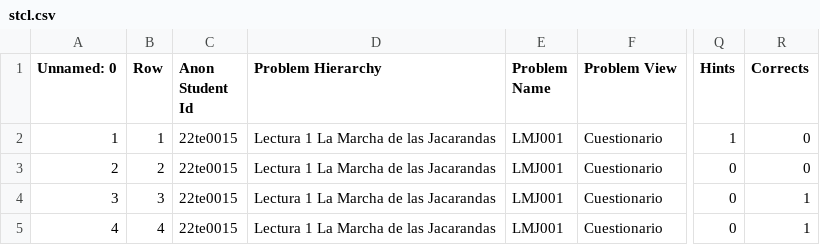
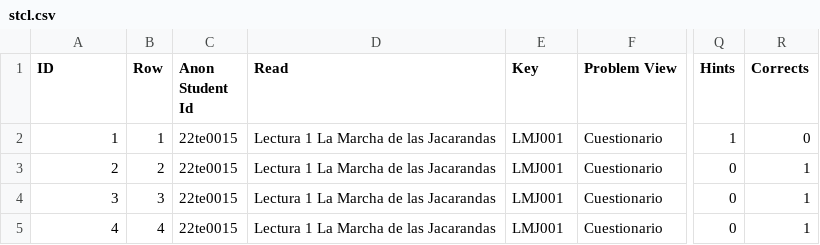
Before and after one commit to MiLiz2020/data, a CSV file: stcl.csv, drawn as a sheet; only a part is shown, gaps mark what is left out; the diff names each change by its address in the sheet, - before the commit and + after, or states it on an @@ line.

Commit message:
tercer commit

```diff
--- a/stcl.csv
+++ b/stcl.csv
-A1: Unnamed: 0
+A1: ID
-D1: Problem Hierarchy
+D1: Read
-E1: Problem Name
+E1: Key
-R3 (Corrects): 0
+R3 (Corrects): 1
```
